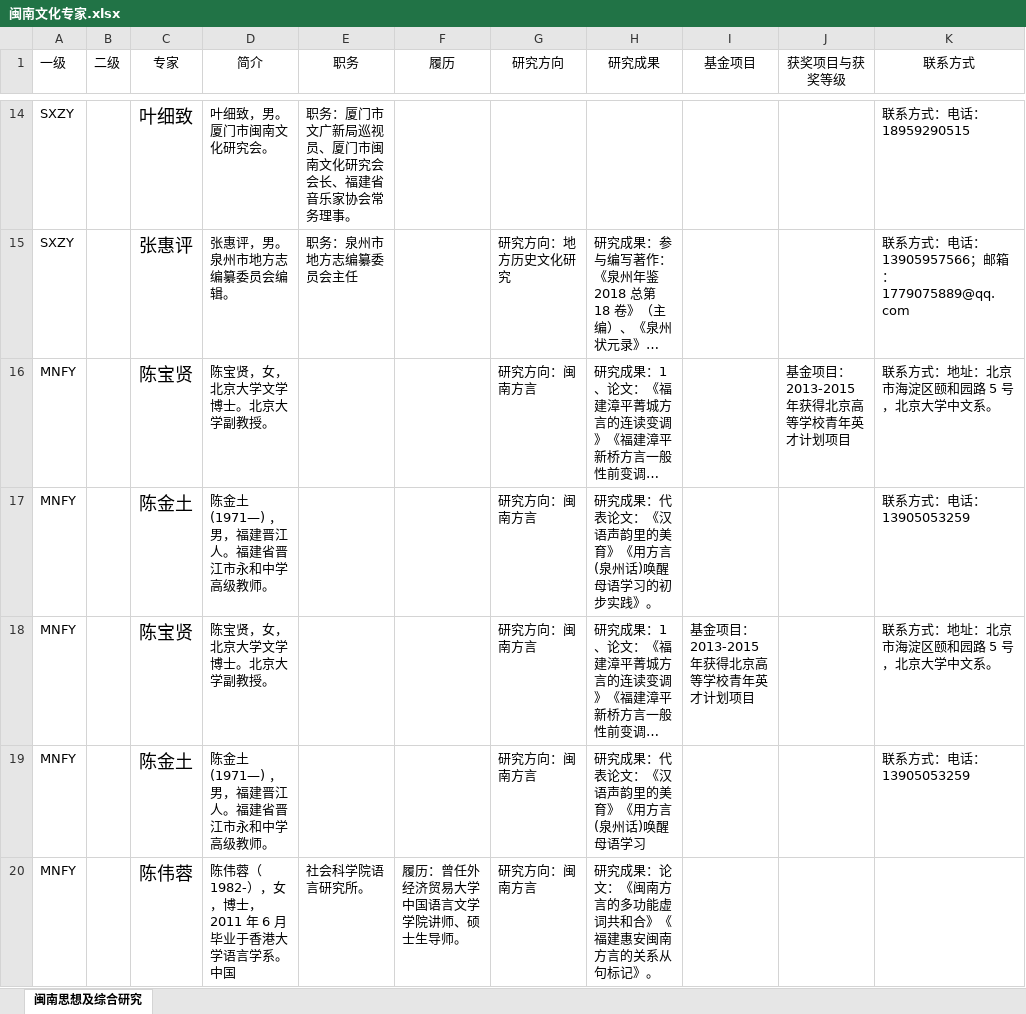
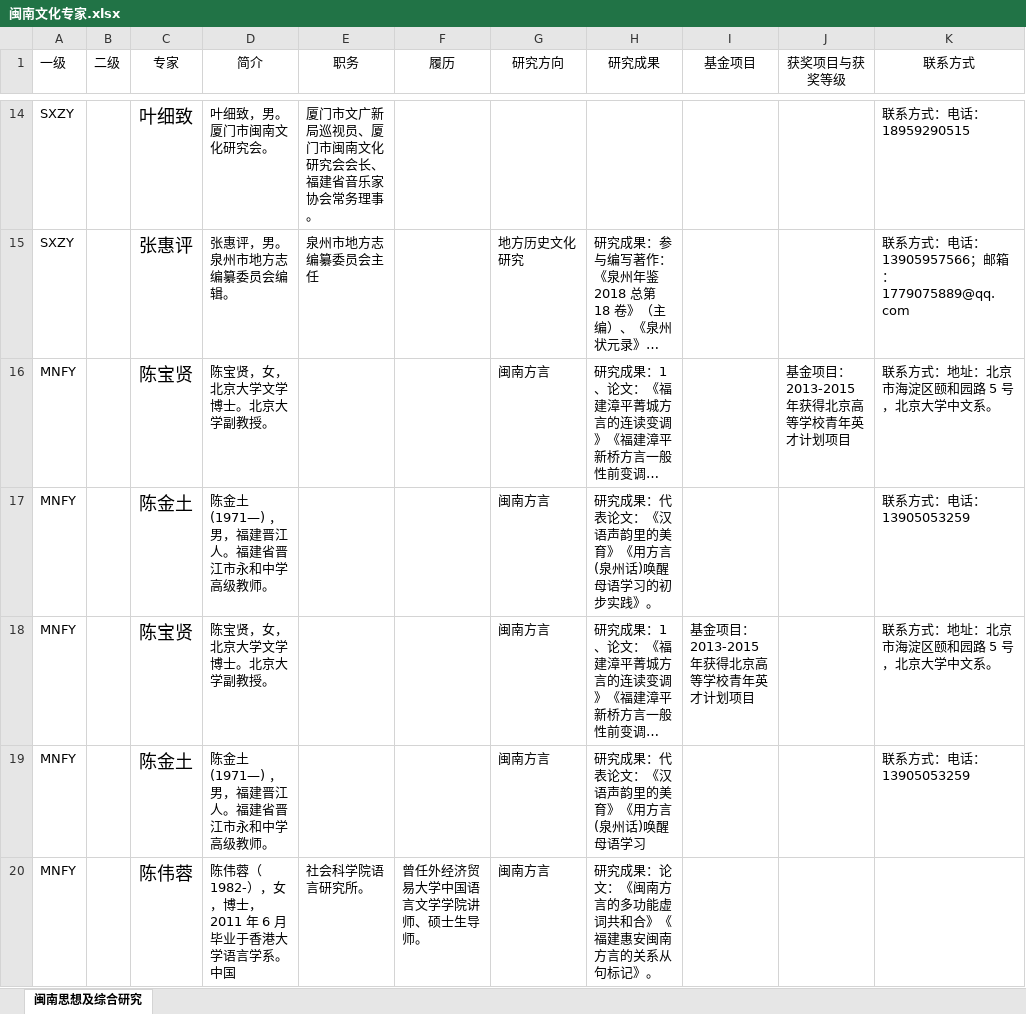
Before and after one commit to mortersen/Minnan, an Excel workbook: 闽南文化研究信息资源数据库建设/专家库/闽南文化专家.xlsx, sheet 闽南思想及综合研究, drawn as a sheet; only a part is shown, gaps mark what is left out; long unchanged cells end in …; values as stored, in another font and other column widths than the file's, no borders; the diff covers the shown part only; the diff names each change by its address in the sheet, - before the commit and + after, or states it on an @@ line.

```diff
--- a/闽南文化研究信息资源数据库建设/专家库/闽南文化专家.xlsx (sheet 闽南思想及综合研究)
+++ b/闽南文化研究信息资源数据库建设/专家库/闽南文化专家.xlsx (sheet 闽南思想及综合研究)
-E14 (职务): 职务：厦门市文广新局巡视员、厦门市闽南文化研究会会长、福建省音乐家协会常务理事。
+E14 (职务): 厦门市文广新局巡视员、厦门市闽南文化研究会会长、福建省音乐家协会常务理事。
-E15 (职务): 职务：泉州市地方志编纂委员会主任
+E15 (职务): 泉州市地方志编纂委员会主任
-G15 (研究方向): 研究方向：地方历史文化研究
+G15 (研究方向): 地方历史文化研究
-G16:G20 (研究方向): 研究方向：闽南方言
+G16:G20 (研究方向): 闽南方言
-F20 (履历): 履历：曾任外经济贸易大学中国语言文学学院讲师、硕士生导师。
+F20 (履历): 曾任外经济贸易大学中国语言文学学院讲师、硕士生导师。
```
Also changed, not shown: 696 edited cells elsewhere in this sheet, 3 other files.
